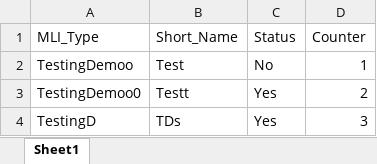
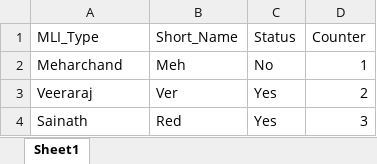
Before and after one commit to Trajat297/UdaanDemo, an Excel workbook: TestData_A5_Add_to_MLI.xlsx, sheet Sheet1, drawn as a sheet; values as stored, in another font and other column widths than the file's, no borders; the diff names each change by its address in the sheet, - before the commit and + after, or states it on an @@ line.

Commit message:
New test data

```diff
--- a/TestData_A5_Add_to_MLI.xlsx (sheet Sheet1)
+++ b/TestData_A5_Add_to_MLI.xlsx (sheet Sheet1)
-A2 (MLI_Type): TestingDemoo
+A2 (MLI_Type): Meharchand
-B2 (Short_Name): Test
+B2 (Short_Name): Meh
-A3 (MLI_Type): TestingDemoo0
+A3 (MLI_Type): Veeraraj
-B3 (Short_Name): Testt
+B3 (Short_Name): Ver
-A4 (MLI_Type): TestingD
+A4 (MLI_Type): Sainath
-B4 (Short_Name): TDs
+B4 (Short_Name): Red
```
Also changed, not shown: 1 other file.
